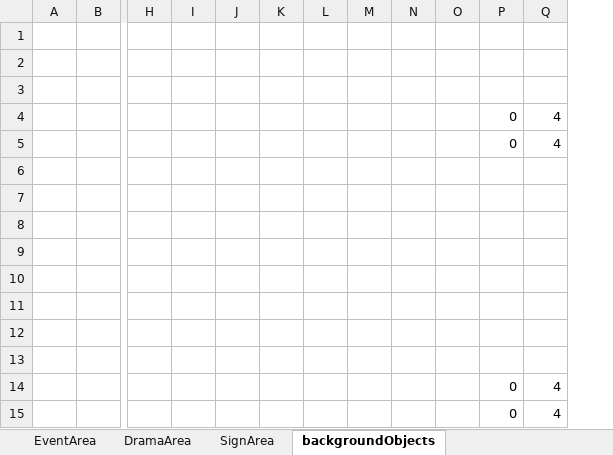
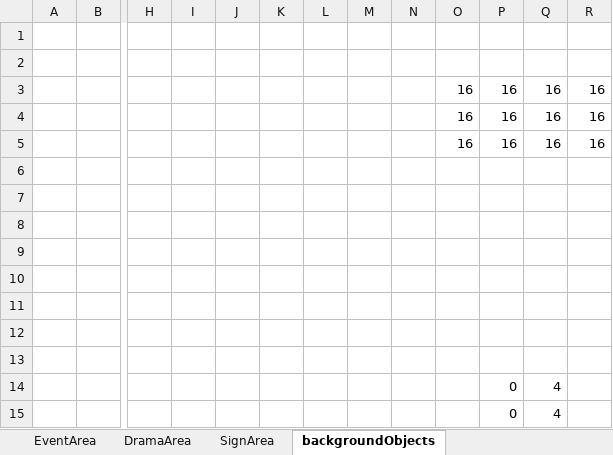
Before and after one commit to Ri-Nai/Portal-2D, an Excel workbook: assets/stages/maps/MapEditor/Room4.xlsx, sheet backgroundObjects, drawn as a sheet; only a part is shown, gaps mark what is left out; values as stored, in another font and other column widths than the file's, no borders; removed rows and columns are numbered as before the commit, all else as after; rows hold the shown columns only; the diff names each change by its address in the sheet, - before the commit and + after, or states it on an @@ line.

```diff
--- a/assets/stages/maps/MapEditor/Room4.xlsx (sheet backgroundObjects)
+++ b/assets/stages/maps/MapEditor/Room4.xlsx (sheet backgroundObjects)
-column O, empty
+column O, row 3: 16
+column R, row 3: 16
-row 3: (empty)
+row 3:  |  |  |  |  |  |  |  |  | 16 | 16 | 16 | 16
-row 4:  |  |  |  |  |  |  |  |  |  | 0 | 4
-row 5:  |  |  |  |  |  |  |  |  |  | 0 | 4
+row 4:  |  |  |  |  |  |  |  |  | 16 | 16 | 16 | 16
+row 5:  |  |  |  |  |  |  |  |  | 16 | 16 | 16 | 16
```
Also changed, not shown: sheet DramaArea, assets/stages/maps/MapEditor/Room6.xlsx, 22 other files.
